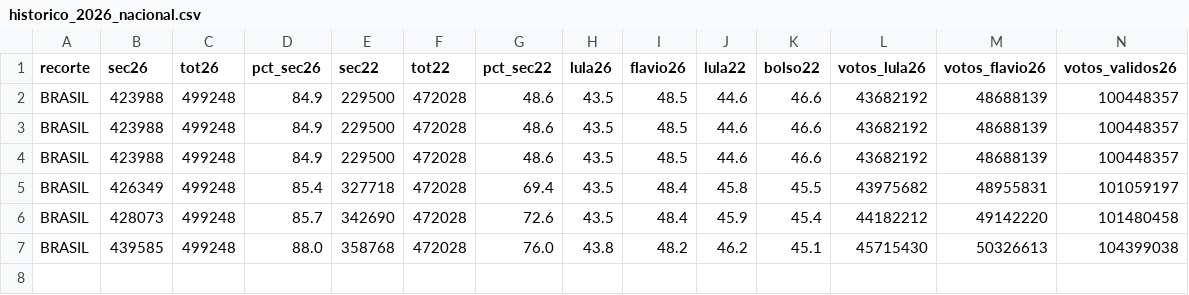
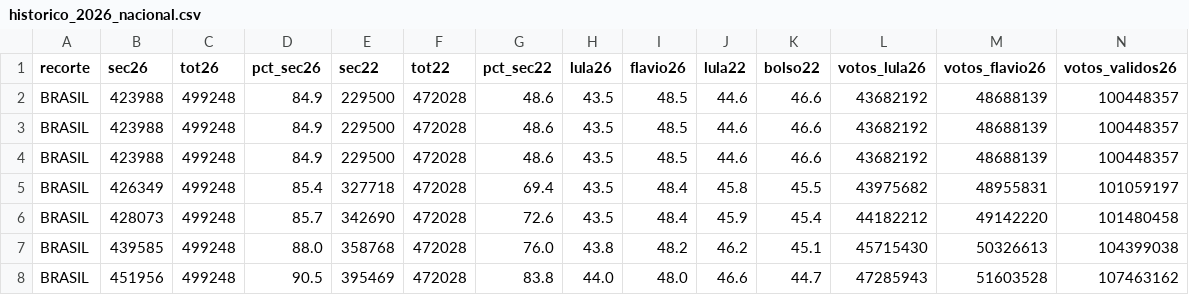
Before and after one commit to fgfarma1-art/FG-NEGOCIOS, a CSV file: apuracao_norte_2022/historico_2026_nacional.csv, drawn as a sheet; only a part is shown; rows hold the shown columns only; the diff names each change by its address in the sheet, - before the commit and + after, or states it on an @@ line.

```diff
--- a/apuracao_norte_2022/historico_2026_nacional.csv
+++ b/apuracao_norte_2022/historico_2026_nacional.csv
+row 8: BRASIL | 451956 | 499248 | 90.5 | 395469 | 472028 | 83.8 | 44.0 | 48.0 | 46.6 | 44.7 | 47285943 | 51603528 | 107463162
```
Also changed, not shown: apuracao_norte_2022/nacional_comparativo.csv, 1 other file.
